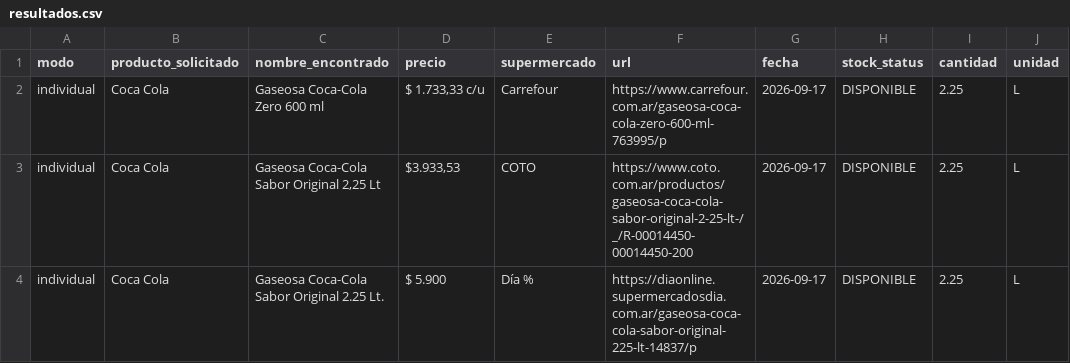
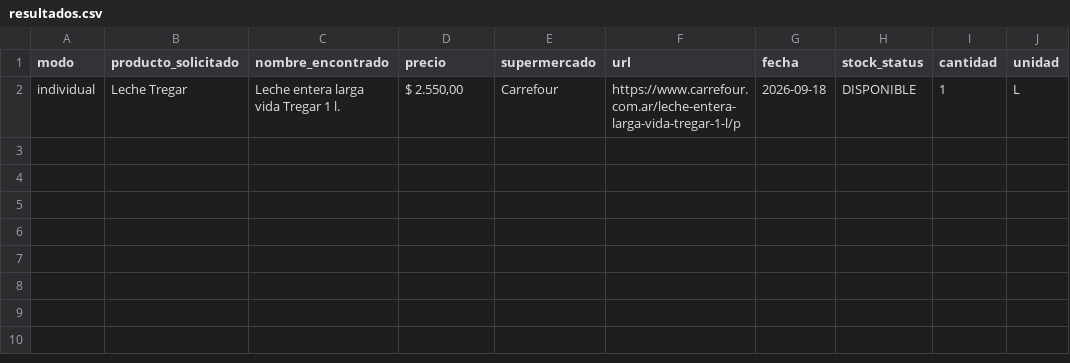
Before and after one commit to SantiagoAllaud/Rpa-grupo-1, a CSV file: resultados.csv, drawn as a sheet.

```diff
--- a/resultados.csv
+++ b/resultados.csv
@@ -1,4 +1,2 @@
 modo,producto_solicitado,nombre_encontrado,precio,supermercado,url,fecha,stock_status,cantidad,unidad
-"individual","Coca Cola","Gaseosa Coca-Cola Zero 600 ml","$ 1.733,33 c/u","Carrefour","https://www.carrefour.com.ar/gaseosa-coca-cola-zero-600-ml-763995/p","2026-09-17","DISPONIBLE","2.25","L"
-"individual","Coca Cola","Gaseosa Coca-Cola Sabor Original 2,25 Lt","$3.933,53","COTO","https://www.coto.com.ar/productos/gaseosa-coca-cola-sabor-original-2-25-lt-/_/R-00014450-00014450-200","2026-09-17","DISPONIBLE","2.25","L"
-"individual","Coca Cola","Gaseosa Coca-Cola Sabor Original 2.25 Lt.","$ 5.900","Día %","https://diaonline.supermercadosdia.com.ar/gaseosa-coca-cola-sabor-original-225-lt-14837/p","2026-09-17","DISPONIBLE","2.25","L"
+"individual","Leche Tregar","Leche entera larga vida Tregar 1 l.","$ 2.550,00","Carrefour","https://www.carrefour.com.ar/leche-entera-larga-vida-tregar-1-l/p","2026-09-18","DISPONIBLE","1","L"
```
Also changed, not shown: 9 other files.
